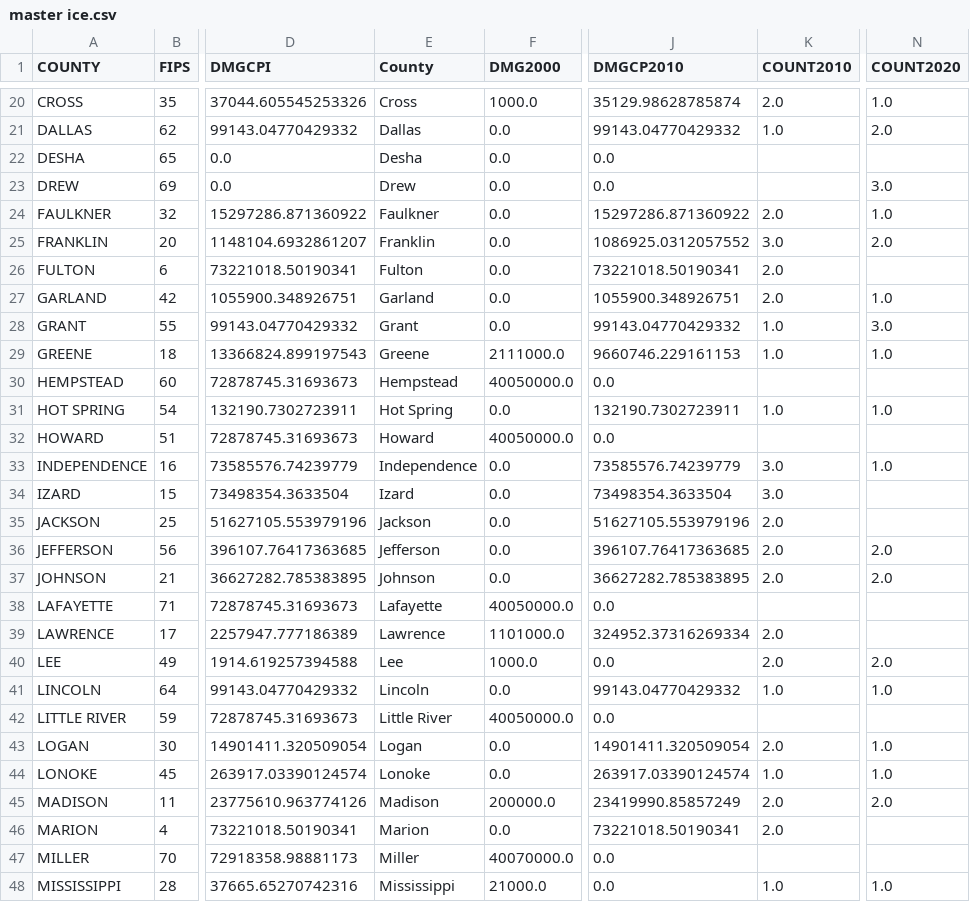
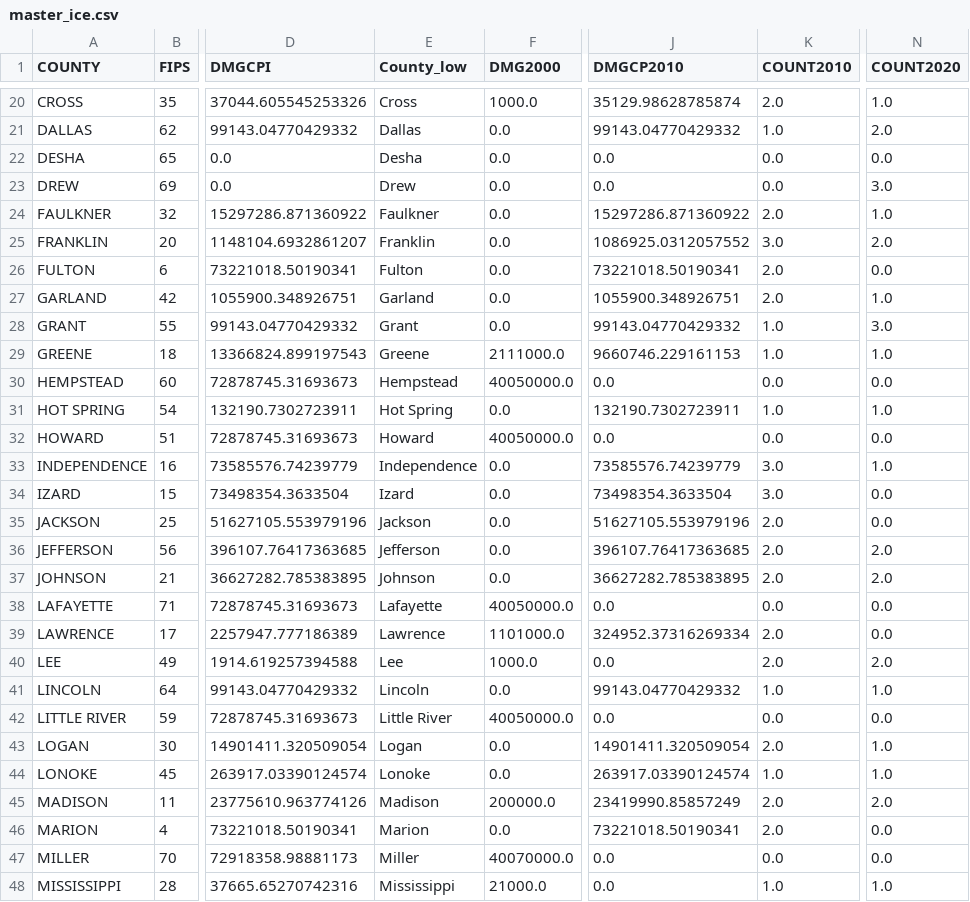
Before and after one commit to braedyn-684/StormData, a CSV file: master_ice.csv (was master ice.csv), drawn as a sheet; only a part is shown, gaps mark what is left out; the diff covers the shown part only; the diff names each change by its address in the sheet, - before the commit and + after, or states it on an @@ line.

```diff
--- a/master ice.csv
+++ b/master_ice.csv
-E1: County
+E1: County_low
-K22:K23 (COUNT2010): (empty)
+K22:K23 (COUNT2010): 0.0
-N22 (COUNT2020): (empty)
+N22 (COUNT2020): 0.0
-N26 (COUNT2020): (empty)
+N26 (COUNT2020): 0.0
-K30 (COUNT2010): (empty)
+K30 (COUNT2010): 0.0
-N30 (COUNT2020): (empty)
+N30 (COUNT2020): 0.0
-K32 (COUNT2010): (empty)
+K32 (COUNT2010): 0.0
-N32 (COUNT2020): (empty)
+N32 (COUNT2020): 0.0
-N34:N35 (COUNT2020): (empty)
+N34:N35 (COUNT2020): 0.0
-K38 (COUNT2010): (empty)
+K38 (COUNT2010): 0.0
-N38:N39 (COUNT2020): (empty)
+N38:N39 (COUNT2020): 0.0
-K42 (COUNT2010): (empty)
+K42 (COUNT2010): 0.0
-N42 (COUNT2020): (empty)
+N42 (COUNT2020): 0.0
-N46:N47 (COUNT2020): (empty)
+N46:N47 (COUNT2020): 0.0
-K47 (COUNT2010): (empty)
+K47 (COUNT2010): 0.0
```
Also changed, not shown: 29 edited cells elsewhere in this file, master.csv, master_scaled.csv, 4 other files.
